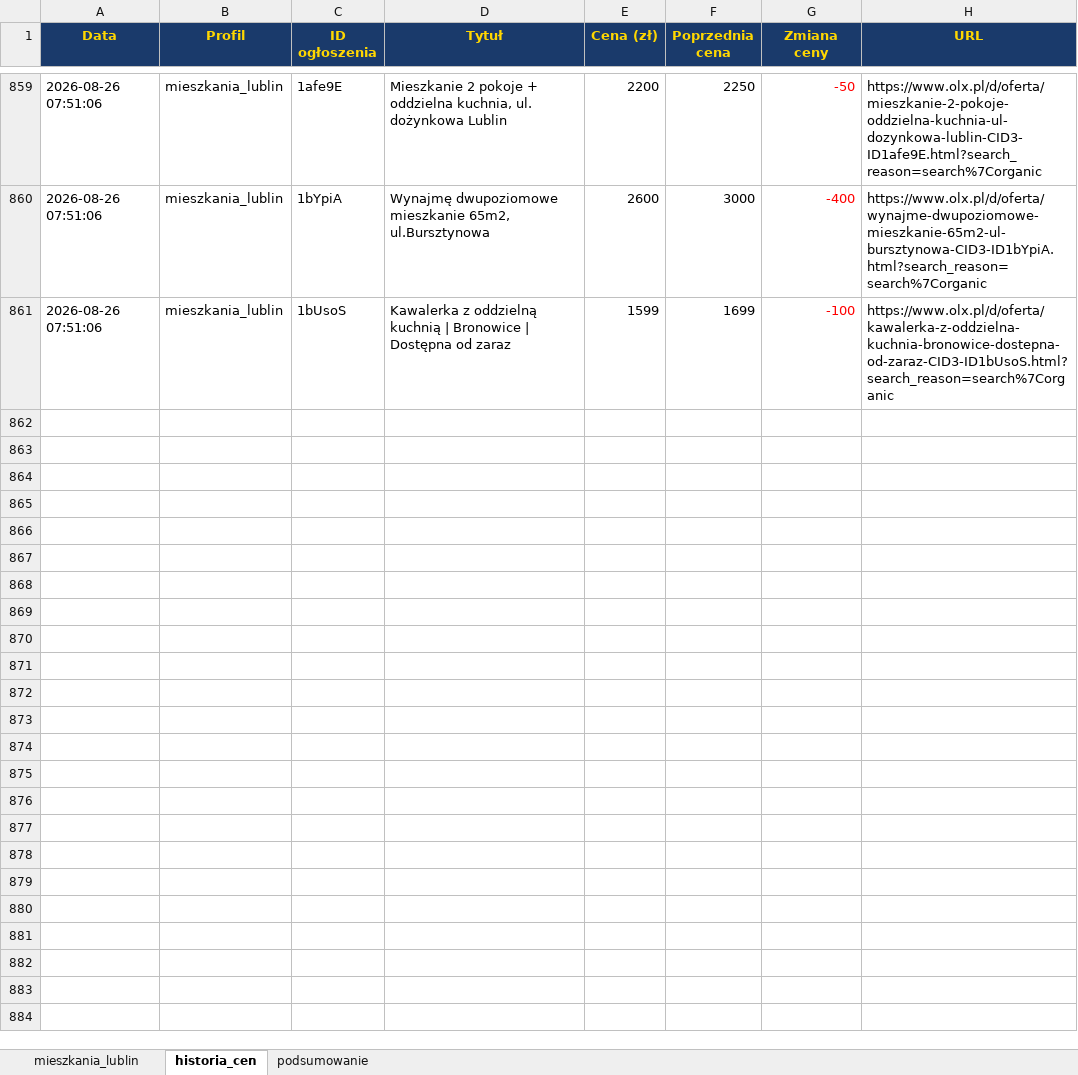
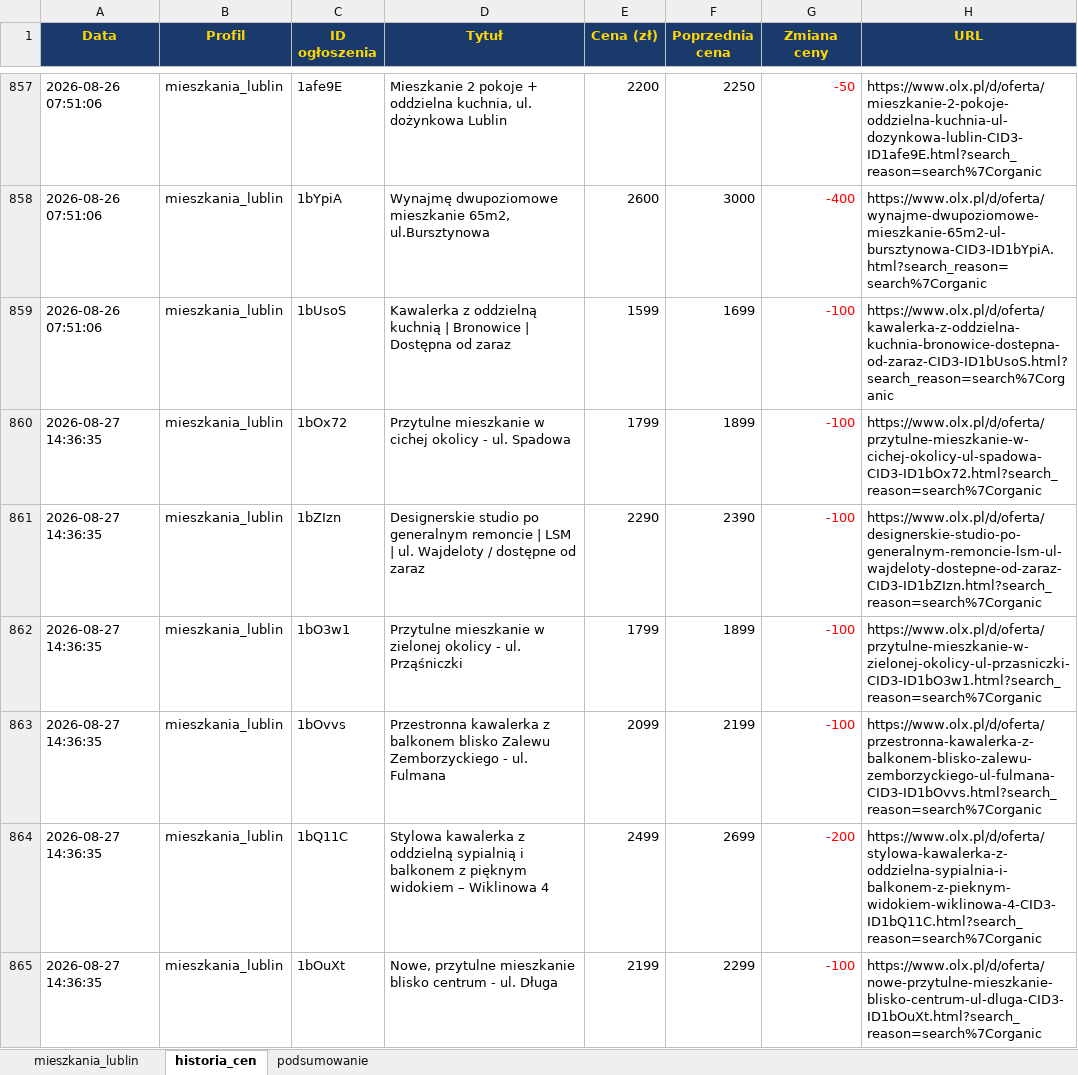
Before and after one commit to Bonaventura-EW/SZPERACZ-MIESZKANIOWY, an Excel workbook: data/szperacz_mieszkaniowy.xlsx, sheet historia_cen, drawn as a sheet; only a part is shown, gaps mark what is left out; values as stored, in another font and other column widths than the file's, no borders; the diff covers the shown part only; the diff names each change by its address in the sheet, - before the commit and + after, or states it on an @@ line.

```diff
--- a/data/szperacz_mieszkaniowy.xlsx (sheet historia_cen)
+++ b/data/szperacz_mieszkaniowy.xlsx (sheet historia_cen)
+row 860: 2026-08-27 14:36:35 | mieszkania_lublin | 1bOx72 | Przytulne mieszkanie w cichej okolicy - ul. Spadowa | 1799 | 1899 | -100 | https://www.olx.pl/d/oferta/przytulne-mieszkanie-w-cichej-okolicy-ul-spadowa-CID3-ID1bOx72.html?search_reason=search%7Corganic
+row 861: 2026-08-27 14:36:35 | mieszkania_lublin | 1bZIzn | Designerskie studio po generalnym remoncie | LSM | ul. Wajdeloty / dostępne od zaraz | 2290 | 2390 | -100 | https://www.olx.pl/d/oferta/designerskie-studio-po-generalnym-remoncie-lsm-ul-wajdeloty-dostepne-od-zaraz-CID3-ID1bZIzn.html?search_reason=search%7Corganic
+row 862: 2026-08-27 14:36:35 | mieszkania_lublin | 1bO3w1 | Przytulne mieszkanie w zielonej okolicy - ul. Prząśniczki | 1799 | 1899 | -100 | https://www.olx.pl/d/oferta/przytulne-mieszkanie-w-zielonej-okolicy-ul-przasniczki-CID3-ID1bO3w1.html?search_reason=search%7Corganic
+row 863: 2026-08-27 14:36:35 | mieszkania_lublin | 1bOvvs | Przestronna kawalerka z balkonem blisko Zalewu Zemborzyckiego - ul. Fulmana | 2099 | 2199 | -100 | https://www.olx.pl/d/oferta/przestronna-kawalerka-z-balkonem-blisko-zalewu-zemborzyckiego-ul-fulmana-CID3-ID1bOvvs.html?search_reason=search%7Corganic
+row 864: 2026-08-27 14:36:35 | mieszkania_lublin | 1bQ11C | Stylowa kawalerka z oddzielną sypialnią i balkonem z pięknym widokiem – Wiklinowa 4 | 2499 | 2699 | -200 | https://www.olx.pl/d/oferta/stylowa-kawalerka-z-oddzielna-sypialnia-i-balkonem-z-pieknym-widokiem-wiklinowa-4-CID3-ID1bQ11C.html?search_reason=search%7Corganic
+row 865: 2026-08-27 14:36:35 | mieszkania_lublin | 1bOuXt | Nowe, przytulne mieszkanie blisko centrum - ul. Długa | 2199 | 2299 | -100 | https://www.olx.pl/d/oferta/nowe-przytulne-mieszkanie-blisko-centrum-ul-dluga-CID3-ID1bOuXt.html?search_reason=search%7Corganic
```
Also changed, not shown: 24 added rows, 20 removed rows and 20 edited cells elsewhere in this sheet, sheet mieszkania_lublin, sheet podsumowanie, 4 other files.
